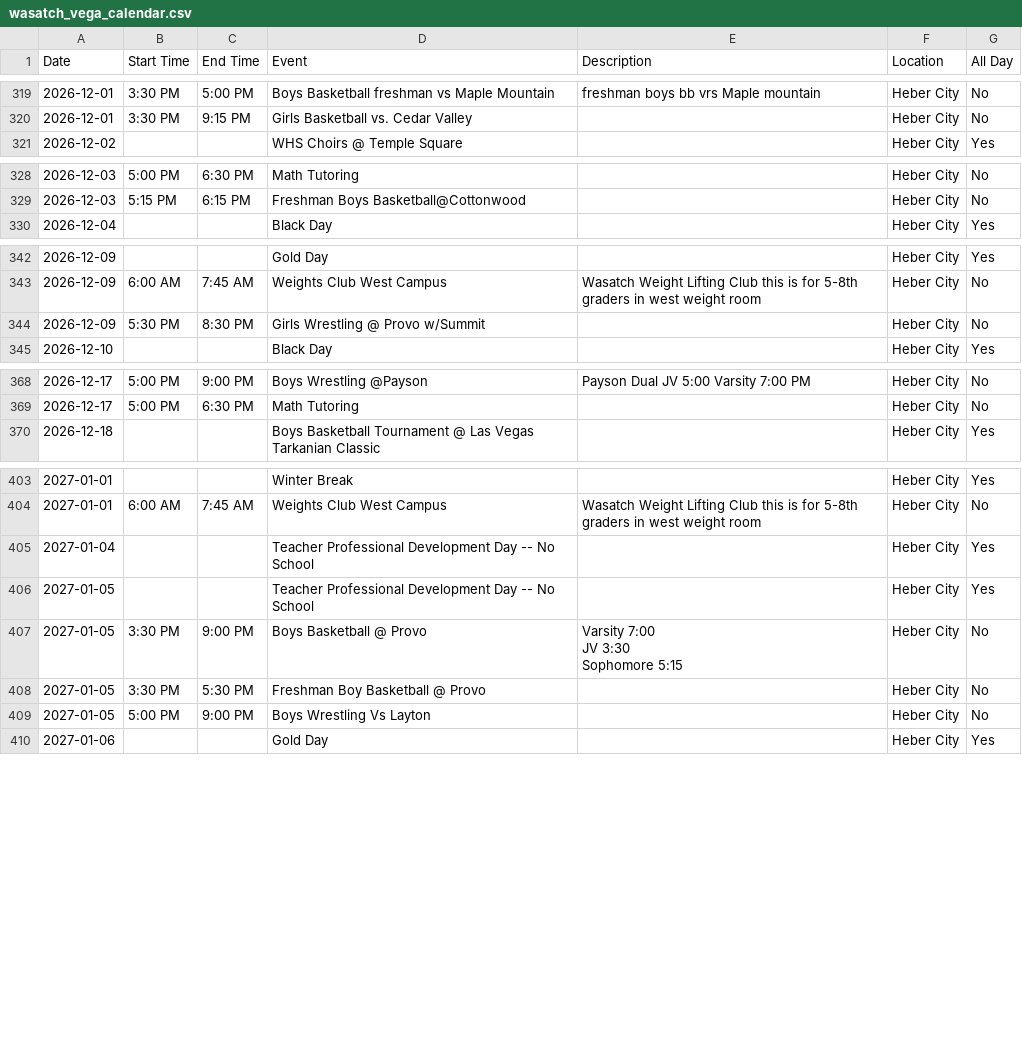
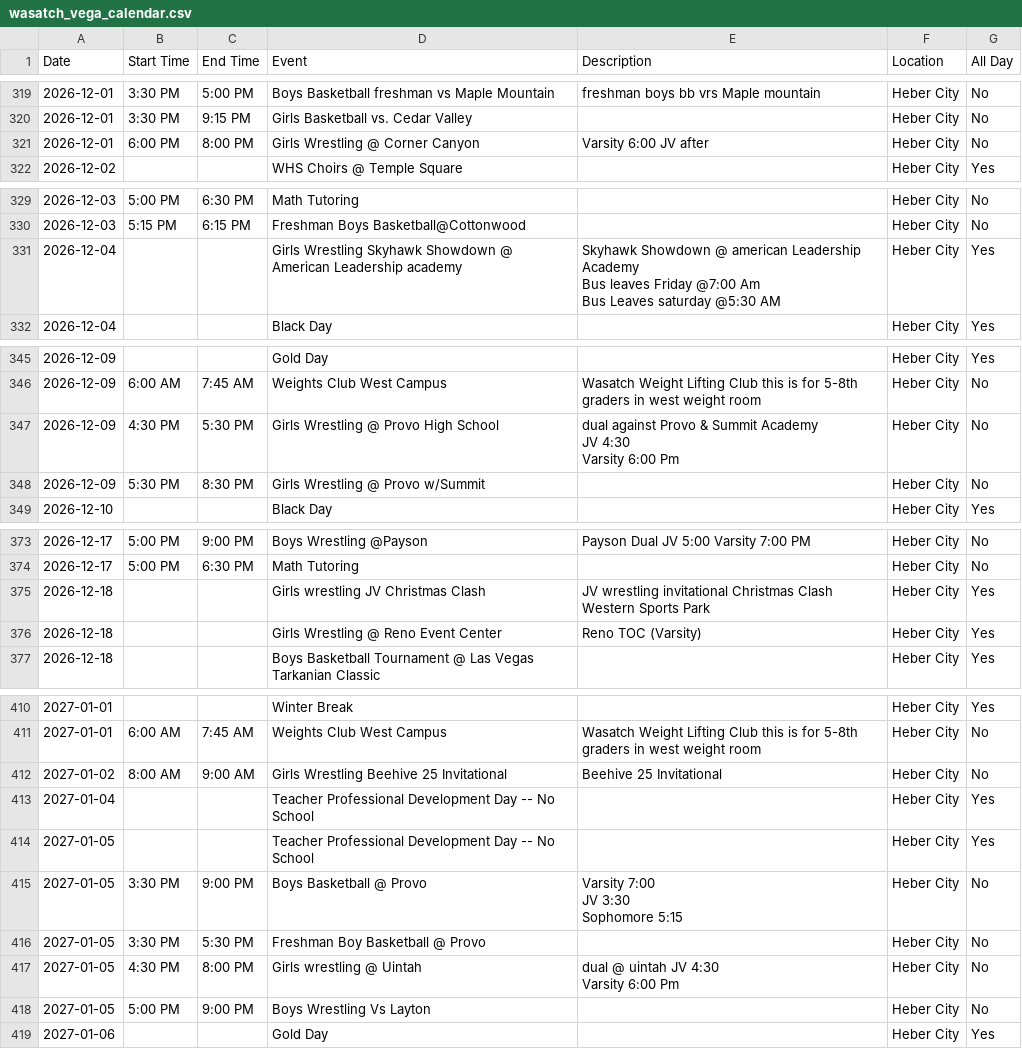
Before and after one commit to rmawhinney12/DK-Calendar, a CSV file: wasatch_vega_calendar.csv, drawn as a sheet; only a part is shown, gaps mark what is left out; ↵ is a line break in a cell; the diff covers the shown part only; the diff names each change by its address in the sheet, - before the commit and + after, or states it on an @@ line.

```diff
--- a/wasatch_vega_calendar.csv
+++ b/wasatch_vega_calendar.csv
+row 321: 2026-12-01 | 6:00 PM | 8:00 PM | Girls Wrestling @ Corner Canyon | Varsity 6:00 JV after | Heber City | No
+row 331: 2026-12-04 |  |  | Girls Wrestling Skyhawk Showdown @ American Leadership academy | Skyhawk Showdown @ american Leadership Academy ↵ Bus leaves Friday @7:00 Am ↵ Bus Leaves saturday @5:30 AM | Heber City | Yes
+row 347: 2026-12-09 | 4:30 PM | 5:30 PM | Girls Wrestling @ Provo High School | dual against Provo & Summit Academy ↵ JV 4:30 ↵ Varsity 6:00 Pm | Heber City | No
+row 375: 2026-12-18 |  |  | Girls wrestling JV Christmas Clash | JV wrestling invitational Christmas Clash Western Sports Park | Heber City | Yes
+row 376: 2026-12-18 |  |  | Girls Wrestling @ Reno Event Center | Reno TOC (Varsity) | Heber City | Yes
+row 412: 2027-01-02 | 8:00 AM | 9:00 AM | Girls Wrestling Beehive 25 Invitational | Beehive 25 Invitational | Heber City | No
+row 417: 2027-01-05 | 4:30 PM | 8:00 PM | Girls wrestling @ Uintah | dual @ uintah JV 4:30 ↵ Varsity 6:00 Pm | Heber City | No
```
Also changed, not shown: 7 added rows elsewhere in this file, combined_calendar.csv, heber_schedule.csv, 1 other file.
